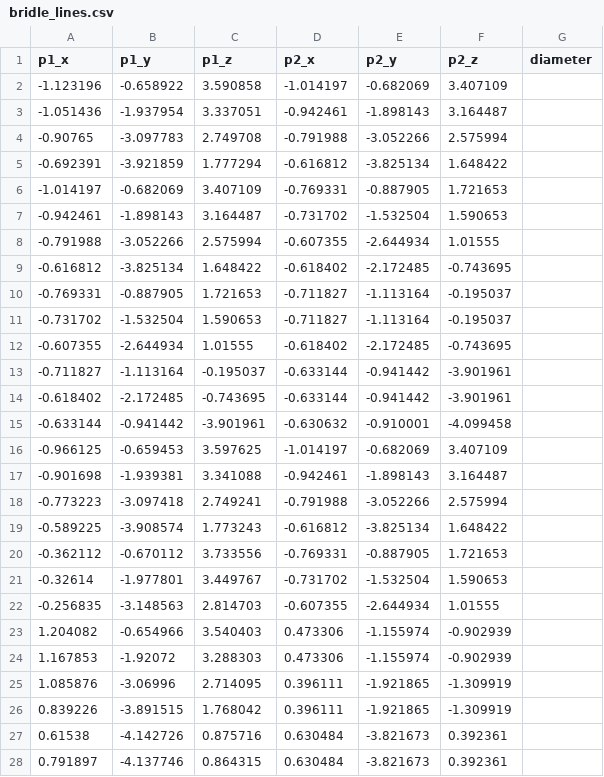
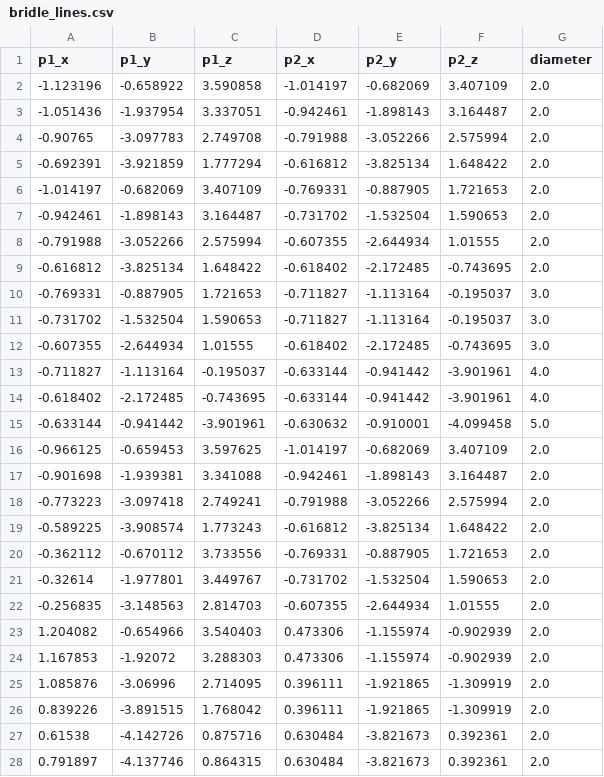
Before and after one commit to jellepoland/SurfplanAdapter, a CSV file: processed_data/TUDELFT_V3_LEI_KITE/bridle_lines.csv, drawn as a sheet; only a part is shown; the diff covers the shown part only.

```diff
--- a/processed_data/TUDELFT_V3_LEI_KITE/bridle_lines.csv
+++ b/processed_data/TUDELFT_V3_LEI_KITE/bridle_lines.csv
@@ -1,28 +1,28 @@
 p1_x,p1_y,p1_z,p2_x,p2_y,p2_z,diameter
--1.123196,-0.658922,3.590858,-1.014197,-0.682069,3.407109,
--1.051436,-1.937954,3.337051,-0.942461,-1.898143,3.164487,
--0.90765,-3.097783,2.749708,-0.791988,-3.052266,2.575994,
--0.692391,-3.921859,1.777294,-0.616812,-3.825134,1.648422,
--1.014197,-0.682069,3.407109,-0.769331,-0.887905,1.721653,
--0.942461,-1.898143,3.164487,-0.731702,-1.532504,1.590653,
--0.791988,-3.052266,2.575994,-0.607355,-2.644934,1.01555,
--0.616812,-3.825134,1.648422,-0.618402,-2.172485,-0.743695,
--0.769331,-0.887905,1.721653,-0.711827,-1.113164,-0.195037,
--0.731702,-1.532504,1.590653,-0.711827,-1.113164,-0.195037,
--0.607355,-2.644934,1.01555,-0.618402,-2.172485,-0.743695,
--0.711827,-1.113164,-0.195037,-0.633144,-0.941442,-3.901961,
--0.618402,-2.172485,-0.743695,-0.633144,-0.941442,-3.901961,
--0.633144,-0.941442,-3.901961,-0.630632,-0.910001,-4.099458,
--0.966125,-0.659453,3.597625,-1.014197,-0.682069,3.407109,
--0.901698,-1.939381,3.341088,-0.942461,-1.898143,3.164487,
--0.773223,-3.097418,2.749241,-0.791988,-3.052266,2.575994,
--0.589225,-3.908574,1.773243,-0.616812,-3.825134,1.648422,
--0.362112,-0.670112,3.733556,-0.769331,-0.887905,1.721653,
--0.32614,-1.977801,3.449767,-0.731702,-1.532504,1.590653,
--0.256835,-3.148563,2.814703,-0.607355,-2.644934,1.01555,
-1.204082,-0.654966,3.540403,0.473306,-1.155974,-0.902939,
-1.167853,-1.92072,3.288303,0.473306,-1.155974,-0.902939,
-1.085876,-3.06996,2.714095,0.396111,-1.921865,-1.309919,
-0.839226,-3.891515,1.768042,0.396111,-1.921865,-1.309919,
-0.61538,-4.142726,0.875716,0.630484,-3.821673,0.392361,
-0.791897,-4.137746,0.864315,0.630484,-3.821673,0.392361,
+-1.123196,-0.658922,3.590858,-1.014197,-0.682069,3.407109,2.0
+-1.051436,-1.937954,3.337051,-0.942461,-1.898143,3.164487,2.0
+-0.90765,-3.097783,2.749708,-0.791988,-3.052266,2.575994,2.0
+-0.692391,-3.921859,1.777294,-0.616812,-3.825134,1.648422,2.0
+-1.014197,-0.682069,3.407109,-0.769331,-0.887905,1.721653,2.0
+-0.942461,-1.898143,3.164487,-0.731702,-1.532504,1.590653,2.0
+-0.791988,-3.052266,2.575994,-0.607355,-2.644934,1.01555,2.0
+-0.616812,-3.825134,1.648422,-0.618402,-2.172485,-0.743695,2.0
+-0.769331,-0.887905,1.721653,-0.711827,-1.113164,-0.195037,3.0
+-0.731702,-1.532504,1.590653,-0.711827,-1.113164,-0.195037,3.0
+-0.607355,-2.644934,1.01555,-0.618402,-2.172485,-0.743695,3.0
+-0.711827,-1.113164,-0.195037,-0.633144,-0.941442,-3.901961,4.0
+-0.618402,-2.172485,-0.743695,-0.633144,-0.941442,-3.901961,4.0
+-0.633144,-0.941442,-3.901961,-0.630632,-0.910001,-4.099458,5.0
+-0.966125,-0.659453,3.597625,-1.014197,-0.682069,3.407109,2.0
+-0.901698,-1.939381,3.341088,-0.942461,-1.898143,3.164487,2.0
+-0.773223,-3.097418,2.749241,-0.791988,-3.052266,2.575994,2.0
+-0.589225,-3.908574,1.773243,-0.616812,-3.825134,1.648422,2.0
+-0.362112,-0.670112,3.733556,-0.769331,-0.887905,1.721653,2.0
+-0.32614,-1.977801,3.449767,-0.731702,-1.532504,1.590653,2.0
+-0.256835,-3.148563,2.814703,-0.607355,-2.644934,1.01555,2.0
+1.204082,-0.654966,3.540403,0.473306,-1.155974,-0.902939,2.0
+1.167853,-1.92072,3.288303,0.473306,-1.155974,-0.902939,2.0
+1.085876,-3.06996,2.714095,0.396111,-1.921865,-1.309919,2.0
+0.839226,-3.891515,1.768042,0.396111,-1.921865,-1.309919,2.0
+0.61538,-4.142726,0.875716,0.630484,-3.821673,0.392361,2.0
+0.791897,-4.137746,0.864315,0.630484,-3.821673,0.392361,2.0
```
Also changed, not shown: 5 edited cells elsewhere in this file, 4 other files.
